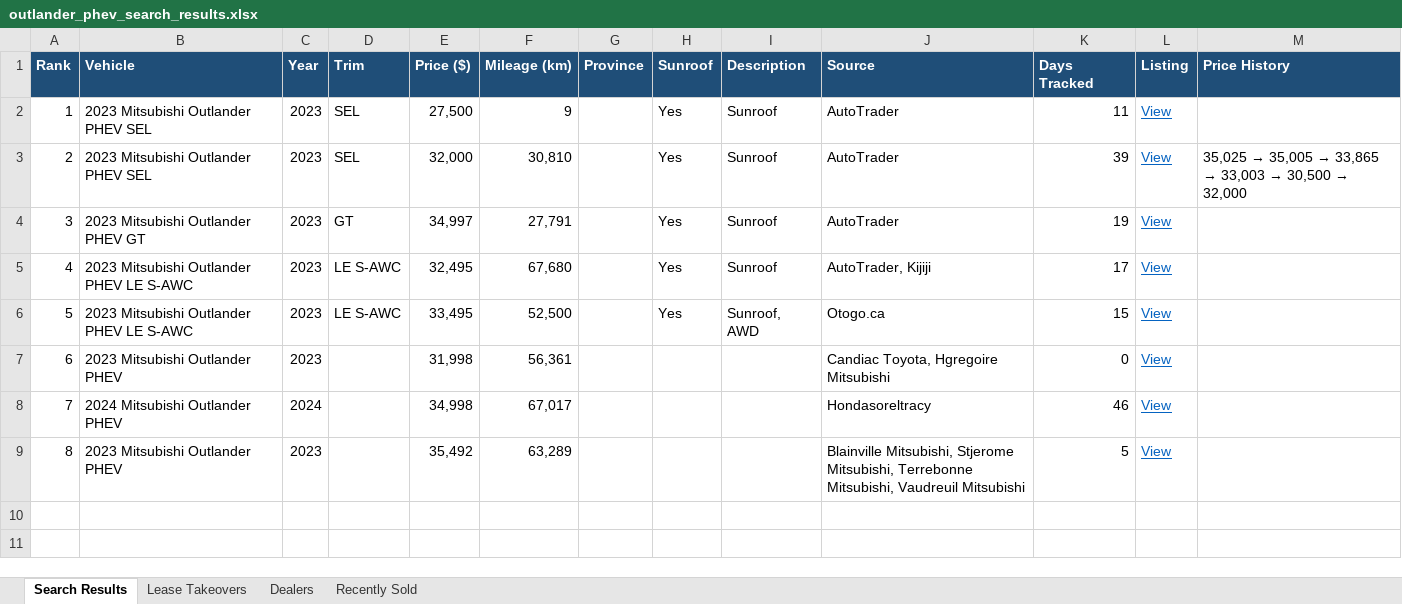
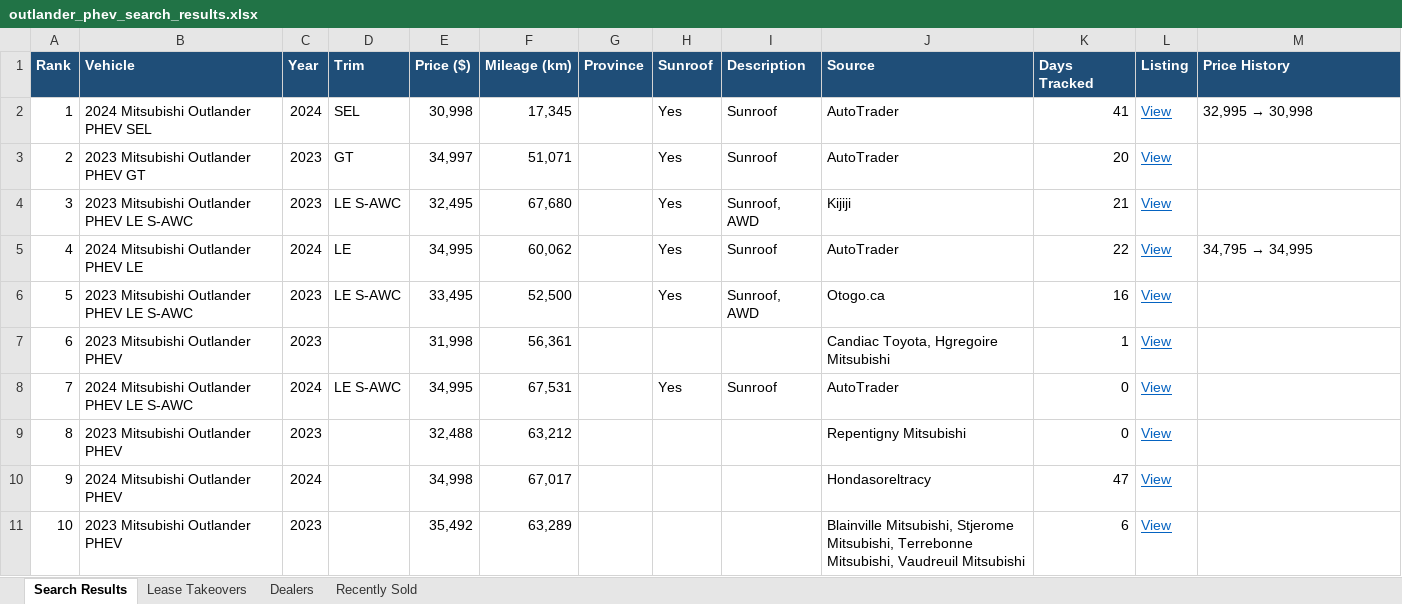
Before and after one commit to mdnaseershah/phev-rav4-search, an Excel workbook: outlander_phev_search_results.xlsx, sheet Search Results, drawn as a sheet; values as stored, in another font and other column widths than the file's, no borders; removed rows and columns are numbered as before the commit, all else as after; the diff names each change by its address in the sheet, - before the commit and + after, or states it on an @@ line.

```diff
--- a/outlander_phev_search_results.xlsx (sheet Search Results)
+++ b/outlander_phev_search_results.xlsx (sheet Search Results)
-row 2: 1 | 2023 Mitsubishi Outlander PHEV SEL | 2023 | SEL | 27,500 | 9 |  | Yes | Sunroof | AutoTrader | 11 | View
@@ column A (Rank) renumbered from row 2 down @@
-B2 (Vehicle): 2023 Mitsubishi Outlander PHEV SEL
+B2 (Vehicle): 2024 Mitsubishi Outlander PHEV SEL
-C2 (Year): 2023
+C2 (Year): 2024
-E2 (Price ($)): 32,000
+E2 (Price ($)): 30,998
-F2 (Mileage (km)): 30,810
+F2 (Mileage (km)): 17,345
-K2 (Days Tracked): 39
+K2 (Days Tracked): 41
@@ M2 (Price History): 35,025 → 35,005 → 33,865 → 33,003 → 30,500 → 32,000 → 32,995 → 30,998 @@
-F3 (Mileage (km)): 27,791
+F3 (Mileage (km)): 51,071
-K3 (Days Tracked): 19
+K3 (Days Tracked): 20
-I4 (Description): Sunroof
+I4 (Description): Sunroof, AWD
-J4 (Source): AutoTrader, Kijiji
+J4 (Source): Kijiji
-K4 (Days Tracked): 17
+K4 (Days Tracked): 21
+row 5: 4 | 2024 Mitsubishi Outlander PHEV LE | 2024 | LE | 34,995 | 60,062 |  | Yes | Sunroof | AutoTrader | 22 | View | 34,795 → 34,995
-K6 (Days Tracked): 15
+K6 (Days Tracked): 16
-K7 (Days Tracked): 0
+K7 (Days Tracked): 1
+row 8: 7 | 2024 Mitsubishi Outlander PHEV LE S-AWC | 2024 | LE S-AWC | 34,995 | 67,531 |  | Yes | Sunroof | AutoTrader | 0 | View
+row 9: 8 | 2023 Mitsubishi Outlander PHEV | 2023 |  | 32,488 | 63,212 |  |  |  | Repentigny Mitsubishi | 0 | View
-K10 (Days Tracked): 46
+K10 (Days Tracked): 47
-K11 (Days Tracked): 5
+K11 (Days Tracked): 6
```
Also changed, not shown: sheet Recently Sold, 3 other files.
